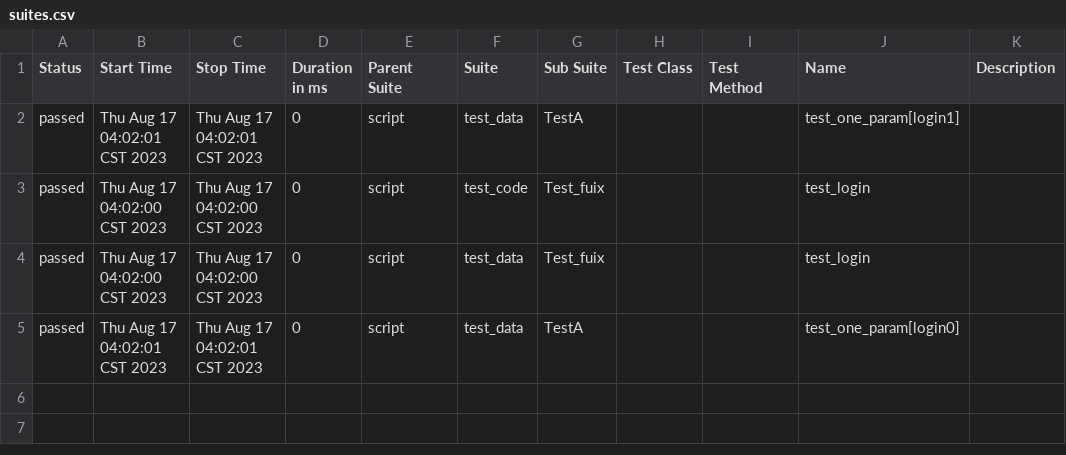
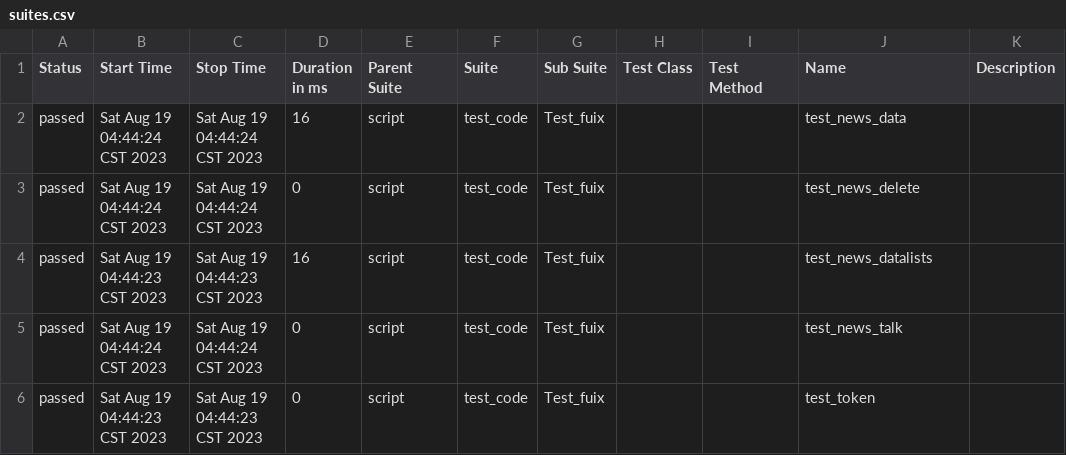
Before and after one commit to ZhiXianSheng1/ApiTest_, a CSV file: reports/report/data/suites.csv, drawn as a sheet; addresses are those after the commit; the diff names each change by its address in the sheet, - before the commit and + after, or states it on an @@ line.

Commit message:
1.完善了yaml文件调用体制,使得每次调用先判断并且留下“token“值。清除其他的。 2.将接口请求参数化 3.代码更加完善了

```diff
--- a/reports/report/data/suites.csv
+++ b/reports/report/data/suites.csv
-B2 (Start Time): Thu Aug 17 04:02:01 CST 2023
+B2 (Start Time): Sat Aug 19 04:44:24 CST 2023
-C2 (Stop Time): Thu Aug 17 04:02:01 CST 2023
+C2 (Stop Time): Sat Aug 19 04:44:24 CST 2023
-D2 (Duration in ms): 0
+D2 (Duration in ms): 16
-F2 (Suite): test_data
+F2 (Suite): test_code
-G2 (Sub Suite): TestA
+G2 (Sub Suite): Test_fuix
-J2 (Name): test_one_param[login1]
+J2 (Name): test_news_data
-B3 (Start Time): Thu Aug 17 04:02:00 CST 2023
+B3 (Start Time): Sat Aug 19 04:44:24 CST 2023
-C3 (Stop Time): Thu Aug 17 04:02:00 CST 2023
+C3 (Stop Time): Sat Aug 19 04:44:24 CST 2023
-J3 (Name): test_login
+J3 (Name): test_news_delete
+row 4: passed | Sat Aug 19 04:44:23 CST 2023 | Sat Aug 19 04:44:23 CST 2023 | 16 | script | test_code | Test_fuix |  |  | test_news_datalists
-B5 (Start Time): Thu Aug 17 04:02:00 CST 2023
+B5 (Start Time): Sat Aug 19 04:44:24 CST 2023
-C5 (Stop Time): Thu Aug 17 04:02:00 CST 2023
+C5 (Stop Time): Sat Aug 19 04:44:24 CST 2023
-F5:F6 (Suite): test_data
+F5:F6 (Suite): test_code
-J5 (Name): test_login
+J5 (Name): test_news_talk
-B6 (Start Time): Thu Aug 17 04:02:01 CST 2023
+B6 (Start Time): Sat Aug 19 04:44:23 CST 2023
-C6 (Stop Time): Thu Aug 17 04:02:01 CST 2023
+C6 (Stop Time): Sat Aug 19 04:44:23 CST 2023
-G6 (Sub Suite): TestA
+G6 (Sub Suite): Test_fuix
-J6 (Name): test_one_param[login0]
+J6 (Name): test_token
```
Also changed, not shown: 44 other files.
